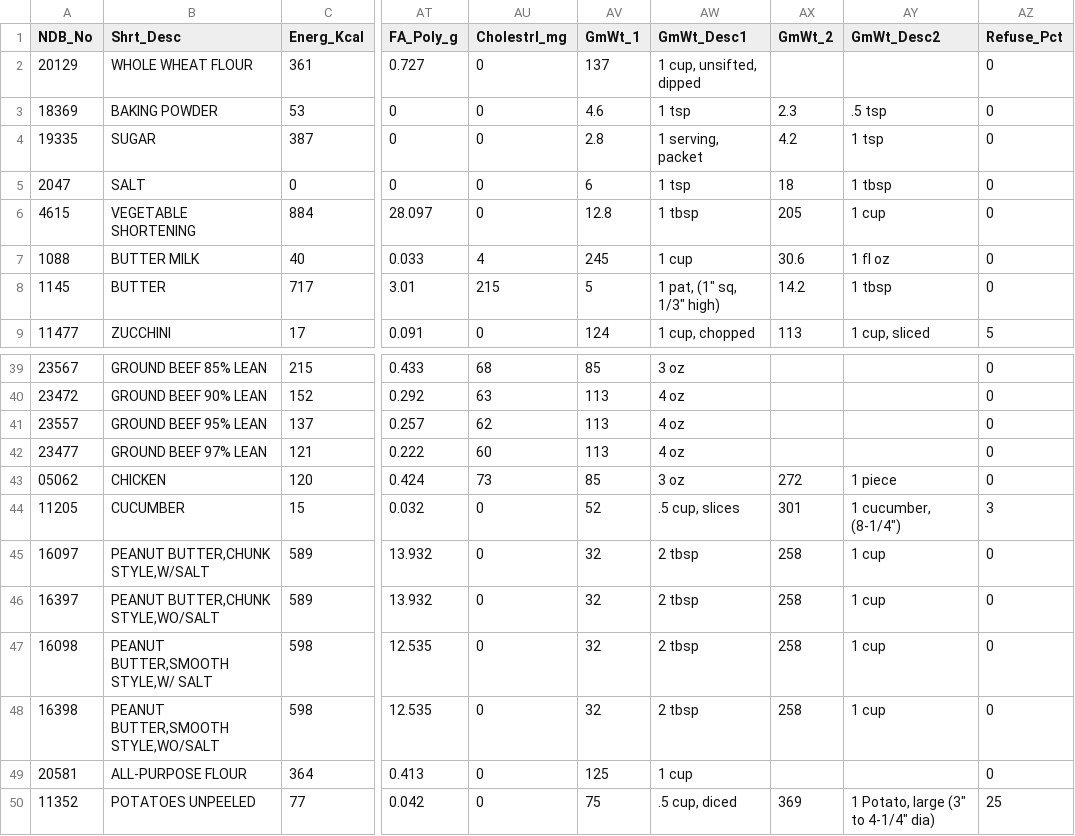
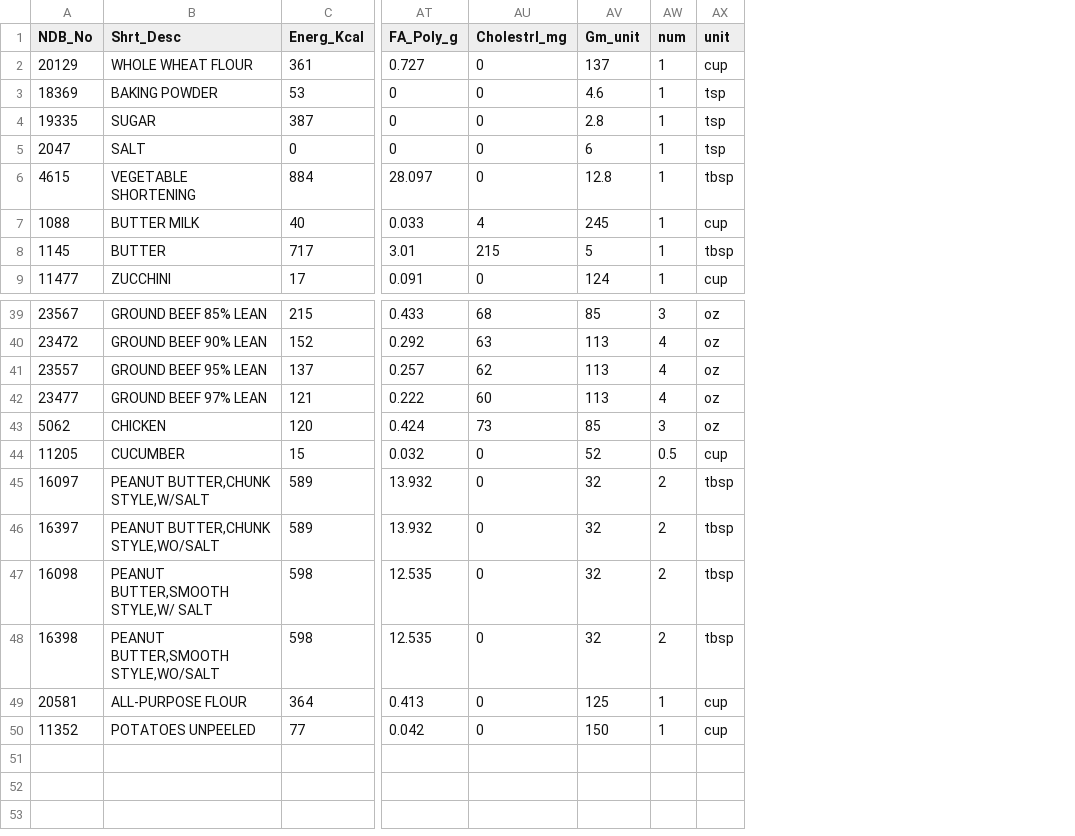
Before and after one commit to pjomara/SoftwareEngineeringIIProject, a CSV file: foodDatabaseProto.csv, drawn as a sheet; only a part is shown, gaps mark what is left out; removed rows and columns are numbered as before the commit, all else as after; the diff covers the shown part only; the diff names each change by its address in the sheet, - before the commit and + after, or states it on an @@ line.

```diff
--- a/foodDatabaseProto.csv
+++ b/foodDatabaseProto.csv
-column AW (GmWt_Desc1), rows 2-9: 1 cup, unsifted, dipped | 1 tsp | 1 serving, packet | 1 tsp | 1 tbsp | 1 cup | 1 pat, (1" sq, 1/3" high) | 1 cup, chopped; rows 39-50: 3 oz | 4 oz | 4 oz | 4 oz | 3 oz | .5 cup, slices | 2 tbsp | 2 tbsp | 2 tbsp | 2 tbsp | 1 cup | .5 cup, diced
-column AX (GmWt_2), rows 3-9: 2.3 | 4.2 | 18 | 205 | 30.6 | 14.2 | 113; rows 43-50: 272 | 301 | 258 | 258 | 258 | 258 |  | 369
-column AY (GmWt_Desc2), rows 3-9: .5 tsp | 1 tsp | 1 tbsp | 1 cup | 1 fl oz | 1 tbsp | 1 cup, sliced; rows 43-50: 1 piece | 1 cucumber, (8-1/4") | 1 cup | 1 cup | 1 cup | 1 cup |  | 1 Potato, large (3" to 4-1/4" dia)
-column AZ (Refuse_Pct), rows 2-9: 0 | 0 | 0 | 0 | 0 | 0 | 0 | 5; rows 39-50: 0 | 0 | 0 | 0 | 0 | 3 | 0 | 0 | 0 | 0 | 0 | 25
+column AW (num), rows 2-9: all 1; rows 39-50: 3 | 4 | 4 | 4 | 3 | 0.5 | 2 | 2 | 2 | 2 | 1 | 1
+column AX (unit), rows 2-9: cup | tsp | tsp | tsp | tbsp | cup | tbsp | cup; rows 39-50: oz | oz | oz | oz | oz | cup | tbsp | tbsp | tbsp | tbsp | cup | cup
-AV1: GmWt_1
+AV1: Gm_unit
-A43 (NDB_No): 05062
+A43 (NDB_No): 5062
-AV50 (Gm_unit): 75
+AV50 (Gm_unit): 150
```
Also changed, not shown: 16 edited cells elsewhere in this file, 1 other file.
